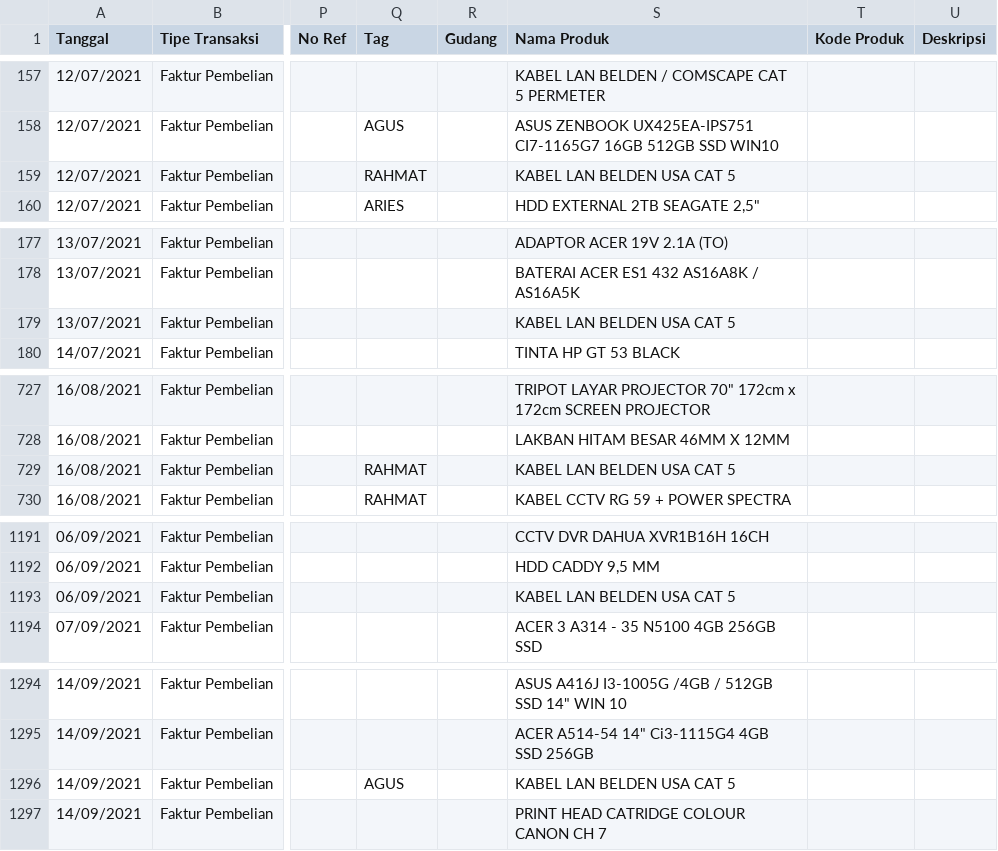
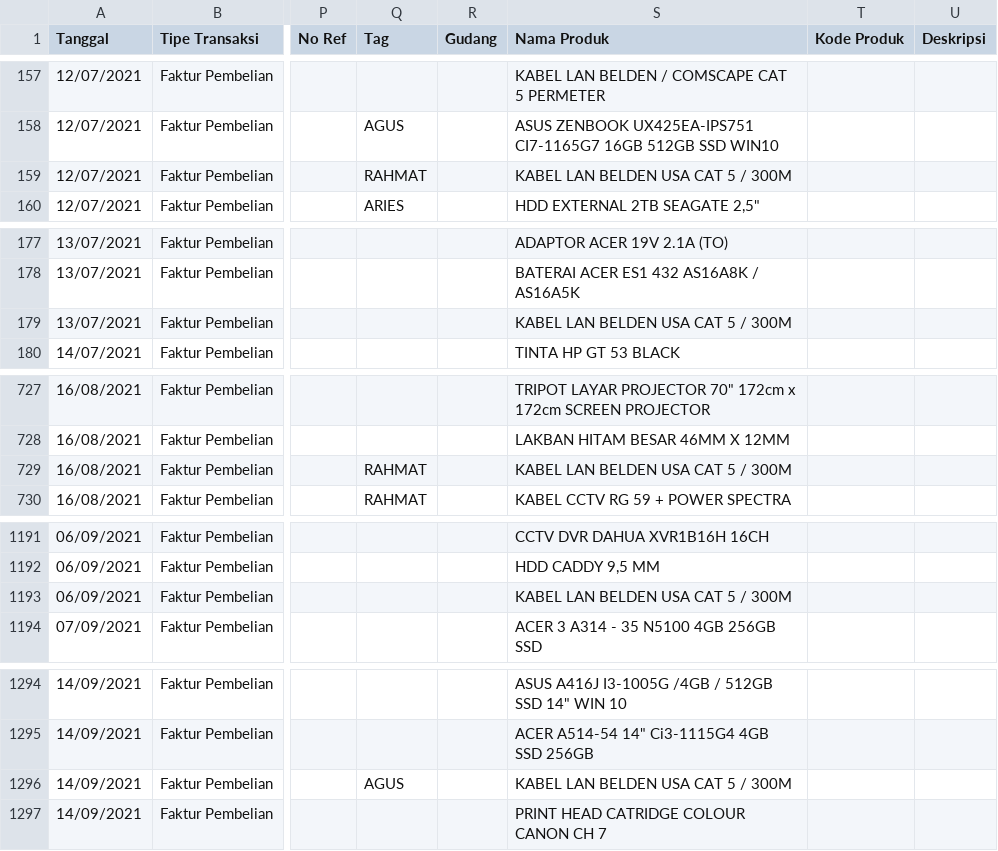
Before and after one commit to aulaleslie/tiga-saudara-ERP, a CSV file: upload-data/purchase/Purchase-2021-S2.csv, drawn as a sheet; only a part is shown, gaps mark what is left out; the diff covers the shown part only; the diff names each change by its address in the sheet, - before the commit and + after, or states it on an @@ line.

```diff
--- a/upload-data/purchase/Purchase-2021-S2.csv
+++ b/upload-data/purchase/Purchase-2021-S2.csv
-S159 (Nama Produk): KABEL LAN BELDEN USA CAT 5
+S159 (Nama Produk): KABEL LAN BELDEN USA CAT 5 / 300M
-S179 (Nama Produk): KABEL LAN BELDEN USA CAT 5
+S179 (Nama Produk): KABEL LAN BELDEN USA CAT 5 / 300M
-S729 (Nama Produk): KABEL LAN BELDEN USA CAT 5
+S729 (Nama Produk): KABEL LAN BELDEN USA CAT 5 / 300M
-S1193 (Nama Produk): KABEL LAN BELDEN USA CAT 5
+S1193 (Nama Produk): KABEL LAN BELDEN USA CAT 5 / 300M
-S1296 (Nama Produk): KABEL LAN BELDEN USA CAT 5
+S1296 (Nama Produk): KABEL LAN BELDEN USA CAT 5 / 300M
```
Also changed, not shown: 3 edited cells elsewhere in this file, upload-data/purchase/Purchase-2023-S1.csv, upload-data/purchase/Purchase-2023-S2.csv, 23 other files.
